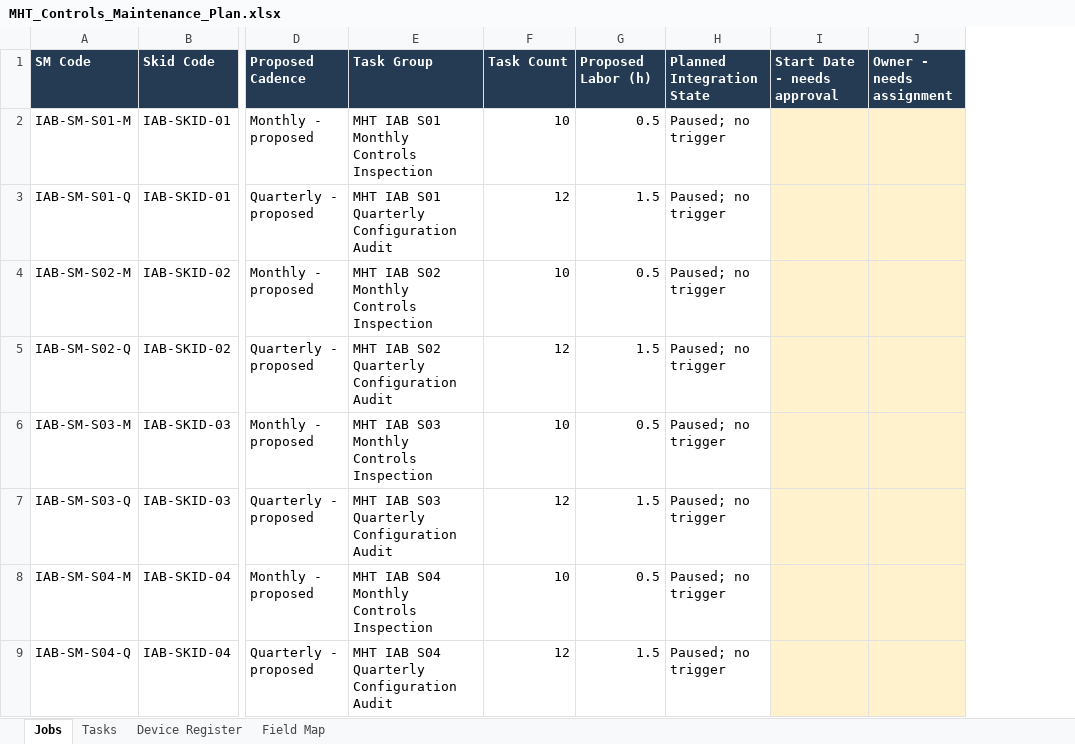
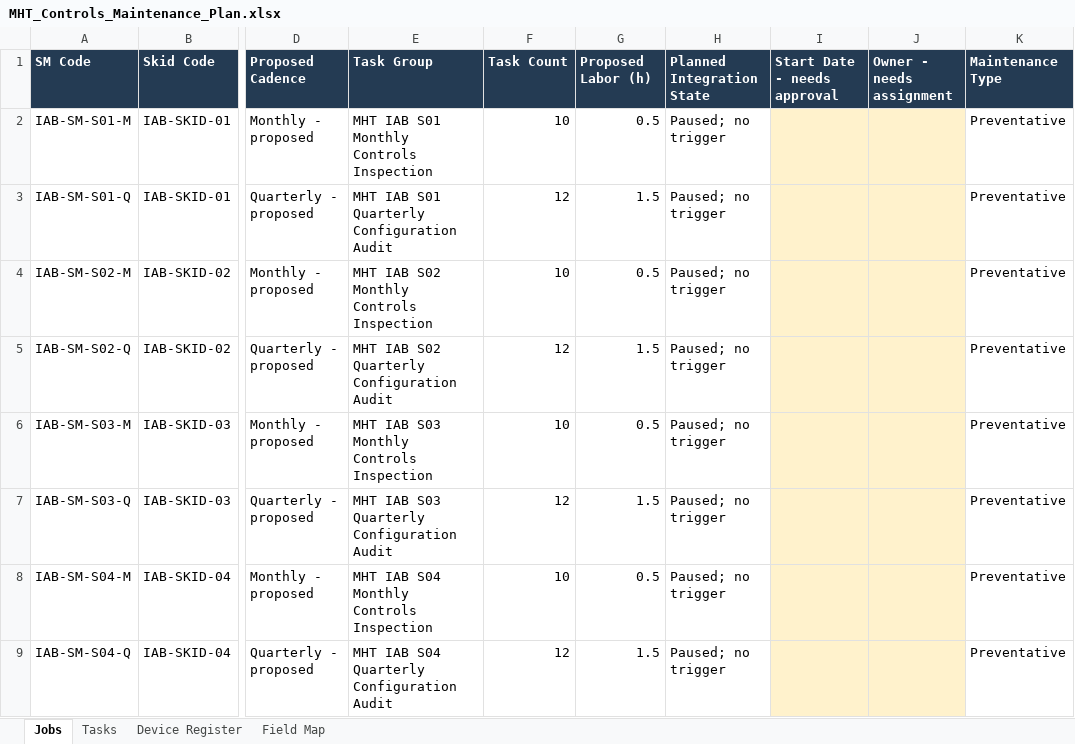
Before and after one commit to snekar313/MHTDemo_Room_FIIX, an Excel workbook: outputs/controls-maintenance/MHT_Controls_Maintenance_Plan.xlsx, sheet Jobs, drawn as a sheet; only a part is shown, gaps mark what is left out; values as stored, in another font and other column widths than the file's, no borders; the diff names each change by its address in the sheet, - before the commit and + after, or states it on an @@ line.

Commit message:
Set all controls maintenance job types to Preventative

```diff
--- a/outputs/controls-maintenance/MHT_Controls_Maintenance_Plan.xlsx (sheet Jobs)
+++ b/outputs/controls-maintenance/MHT_Controls_Maintenance_Plan.xlsx (sheet Jobs)
+column K (Maintenance Type), rows 2-9: all Preventative
```
Also changed, not shown: sheet Field Map, 7 other files.
